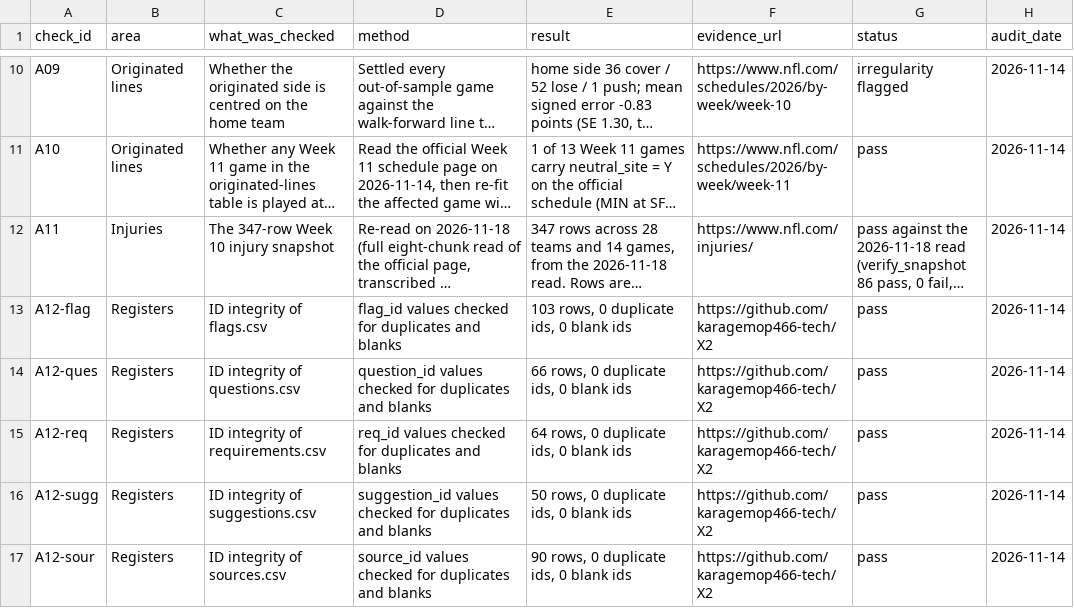
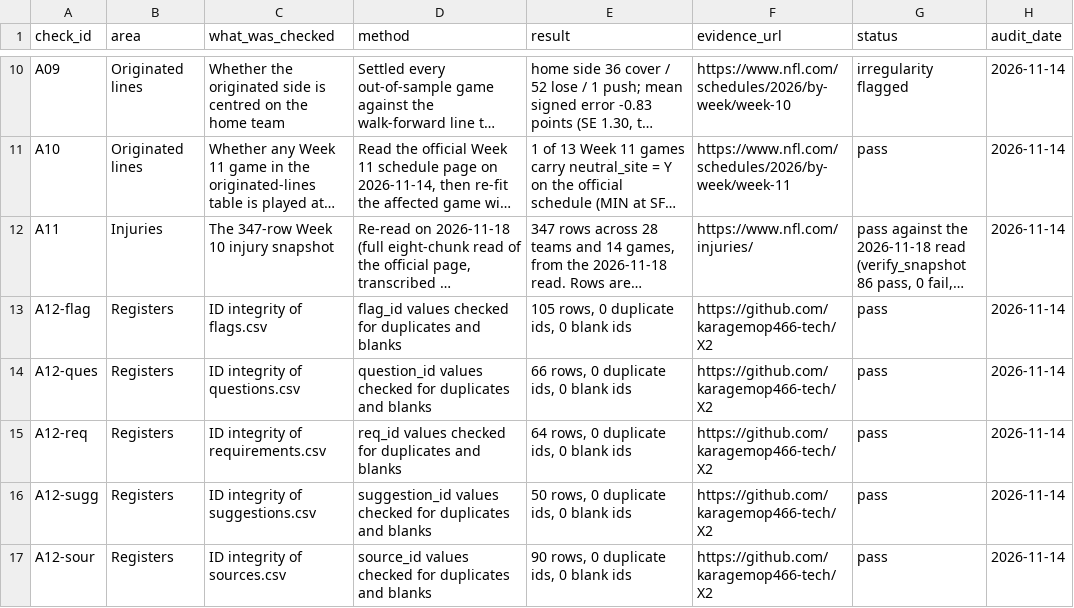
Before and after one commit to karagemop466-tech/X2, a CSV file: data/repo_line_audit.csv, drawn as a sheet; only a part is shown, gaps mark what is left out; long unchanged cells end in …; the diff names each change by its address in the sheet, - before the commit and + after, or states it on an @@ line.

```diff
--- a/data/repo_line_audit.csv
+++ b/data/repo_line_audit.csv
-E13 (result): 103 rows, 0 duplicate ids, 0 blank ids
+E13 (result): 105 rows, 0 duplicate ids, 0 blank ids
```
Also changed, not shown: data/decision_readiness.csv, data/drift_pins.csv, 9 other files.
